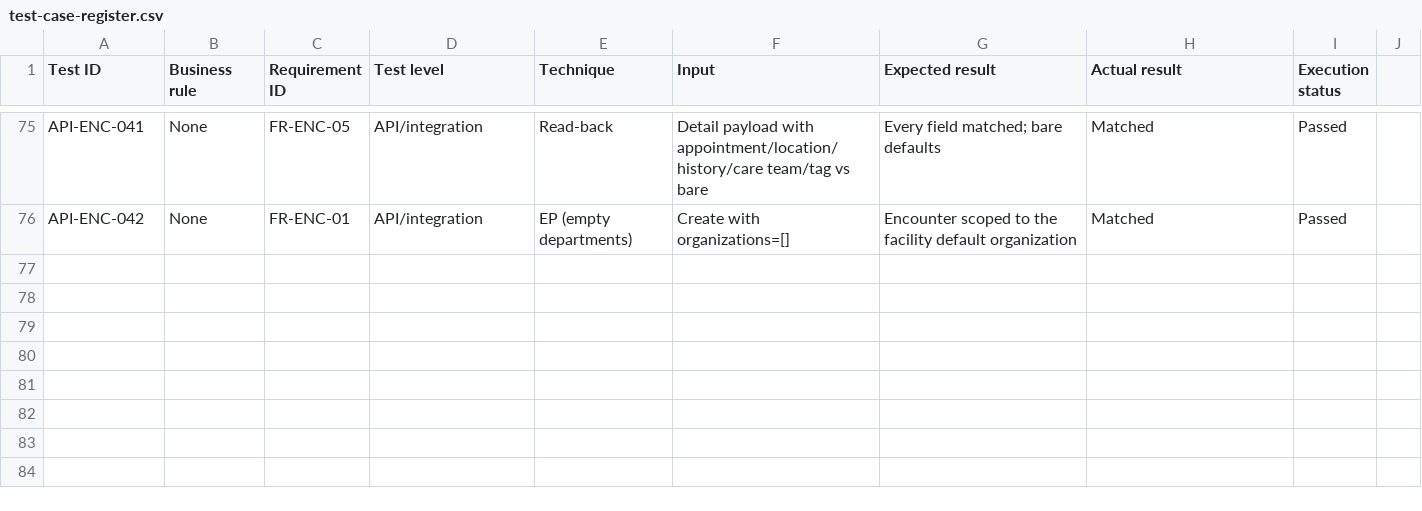
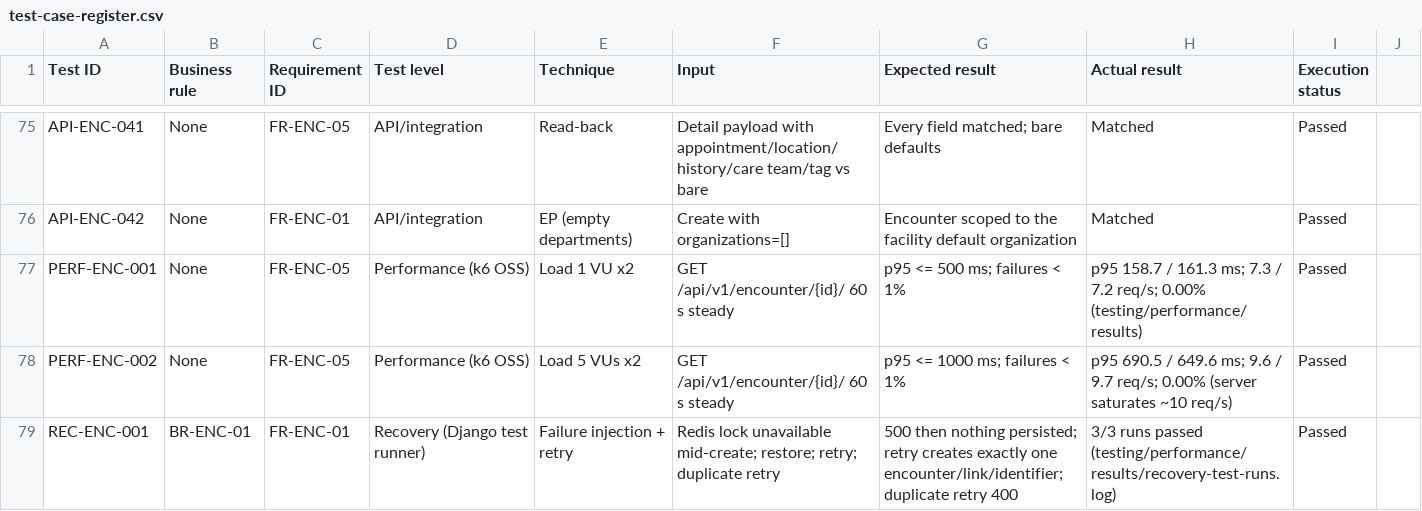
Before and after one commit to NovweraAmjad/CARE-Encounter-Management-SQE, a CSV file: testing/evidence/test-case-register.csv, drawn as a sheet; only a part is shown, gaps mark what is left out; the diff names each change by its address in the sheet, - before the commit and + after, or states it on an @@ line.

```diff
--- a/testing/evidence/test-case-register.csv
+++ b/testing/evidence/test-case-register.csv
+row 77: PERF-ENC-001 | None | FR-ENC-05 | Performance (k6 OSS) | Load 1 VU x2 | GET /api/v1/encounter/{id}/ 60 s steady | p95 <= 500 ms; failures < 1% | p95 158.7 / 161.3 ms; 7.3 / 7.2 req/s; 0.00% (testing/performance/results) | Passed
+row 78: PERF-ENC-002 | None | FR-ENC-05 | Performance (k6 OSS) | Load 5 VUs x2 | GET /api/v1/encounter/{id}/ 60 s steady | p95 <= 1000 ms; failures < 1% | p95 690.5 / 649.6 ms; 9.6 / 9.7 req/s; 0.00% (server saturates ~10 req/s) | Passed
+row 79: REC-ENC-001 | BR-ENC-01 | FR-ENC-01 | Recovery (Django test runner) | Failure injection + retry | Redis lock unavailable mid-create; restore; retry; duplicate retry | 500 then nothing persisted; retry creates exactly one encounter/link/identifier; duplicate retry 400 | 3/3 runs passed (testing/performance/results/recovery-test-runs.log) | Passed
```
Also changed, not shown: 39 other files.
